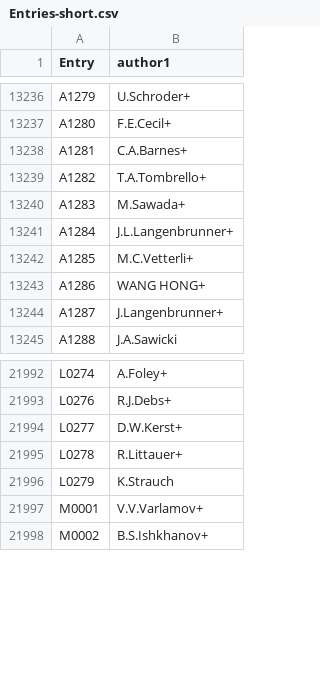
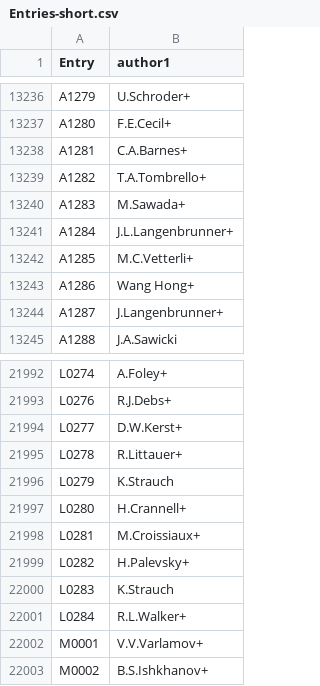
Before and after one commit to vzerkin/EXFOR-X5json, a CSV file: x5json/Entries-short.csv, drawn as a sheet; only a part is shown, gaps mark what is left out.

Commit message:
EXFOR-2024-04-11.bck #Entries:26211

```diff
--- a/x5json/Entries-short.csv
+++ b/x5json/Entries-short.csv
@@ -13242,3 +13242,3 @@ A1284,J.L.Langenbrunner+
 A1285,M.C.Vetterli+
-A1286,WANG HONG+
+A1286,Wang Hong+
 A1287,J.Langenbrunner+
@@ -21996,2 +21996,7 @@ L0278,R.Littauer+
 L0279,K.Strauch
+L0280,H.Crannell+
+L0281,M.Croissiaux+
+L0282,H.Palevsky+
+L0283,K.Strauch
+L0284,R.L.Walker+
 M0001,V.V.Varlamov+
```
Also changed, not shown: 1 other file.
